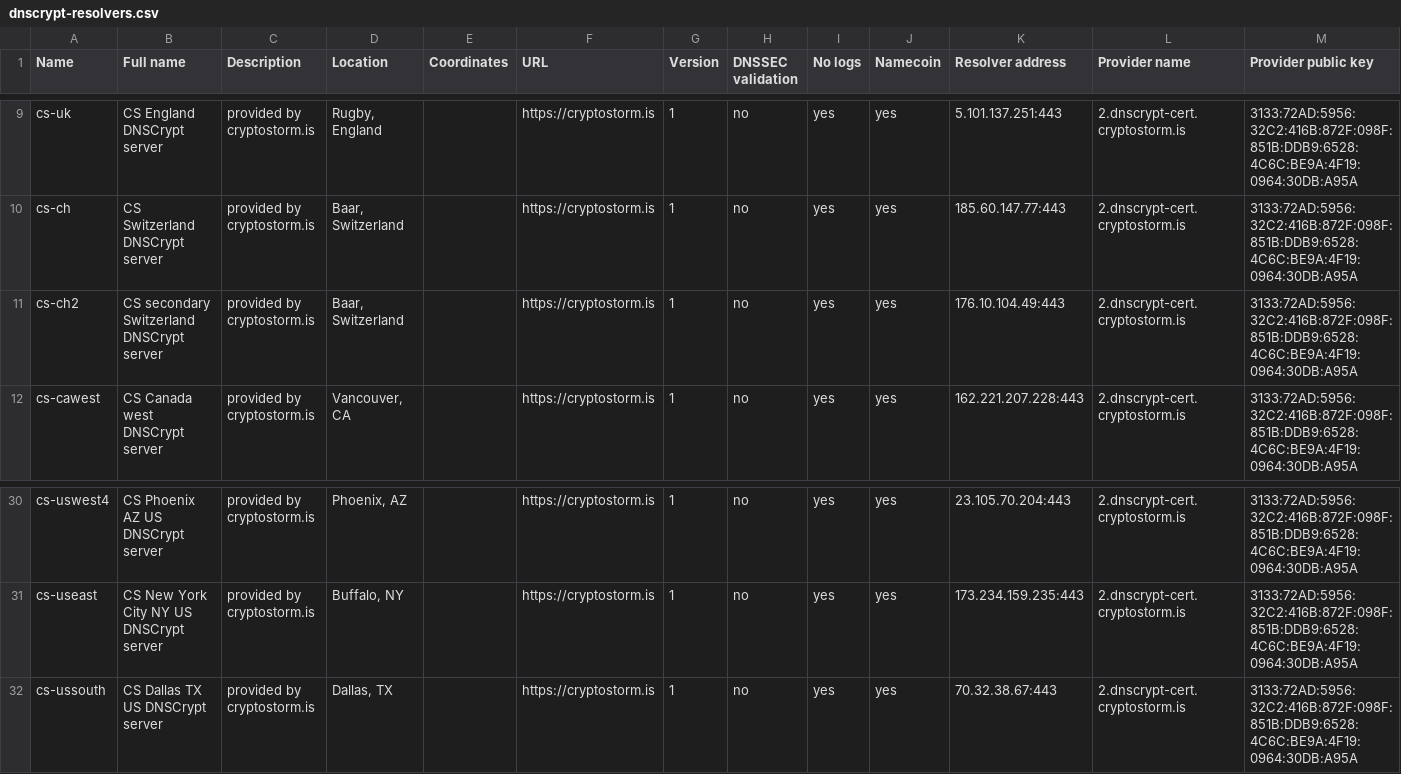
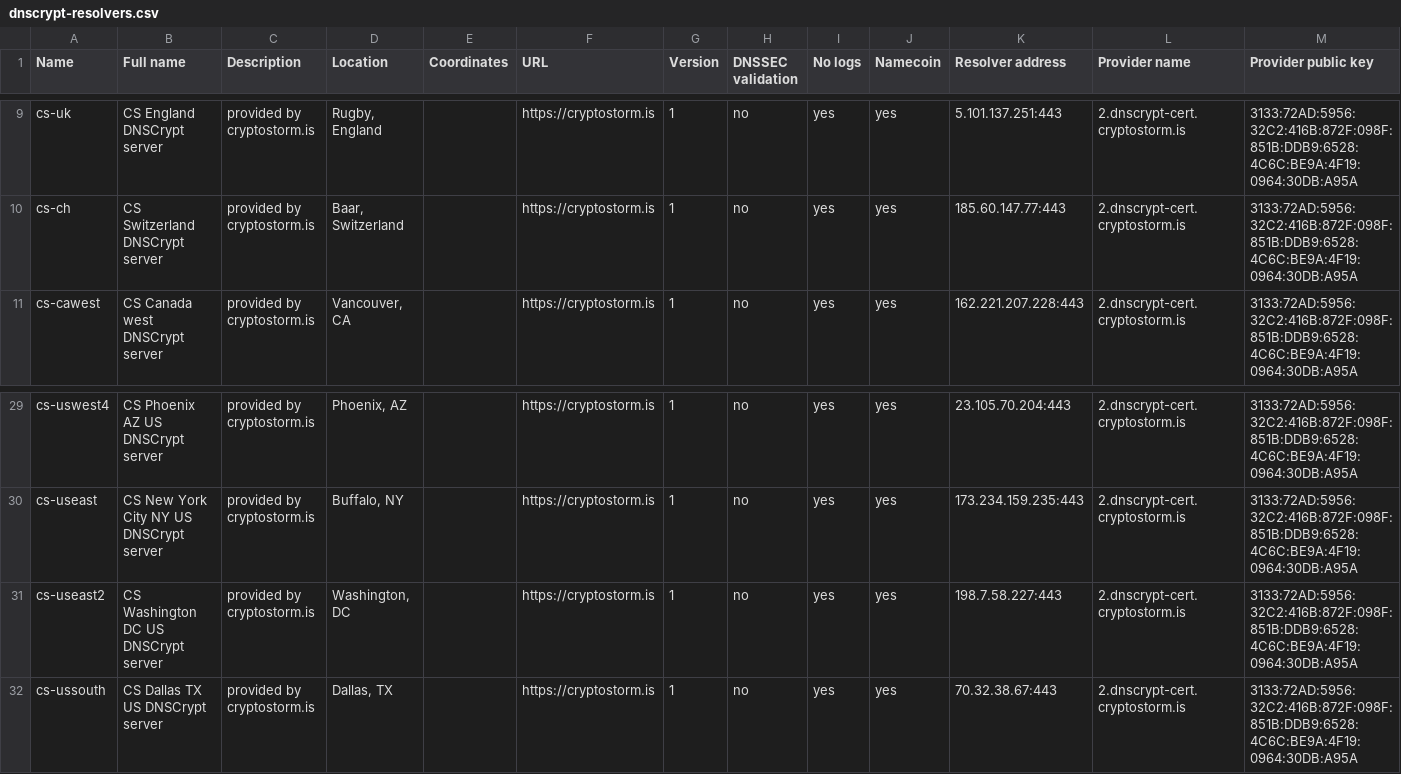
Before and after one commit to cryptostorm/cstorm_deepDNS, a CSV file: dnscrypt-resolvers.csv, drawn as a sheet; only a part is shown, gaps mark what is left out; removed rows and columns are numbered as before the commit, all else as after; rows hold the shown columns only; the diff names each change by its address in the sheet, - before the commit and + after, or states it on an @@ line.

Commit message:
Update dnscrypt-resolvers.csv

```diff
--- a/dnscrypt-resolvers.csv
+++ b/dnscrypt-resolvers.csv
-row 11: cs-ch2 | CS secondary Switzerland DNSCrypt server | provided by cryptostorm.is | Baar, Switzerland |  | https://cryptostorm.is | 1 | no | yes | yes | 176.10.104.49:443 | 2.dnscrypt-cert.cryptostorm.is | 3133:72AD:5956:32C2:416B:872F:098F:851B:DDB9:6528:4C6C:BE9A:4F19:0964:30DB:A95A
+row 31: cs-useast2 | CS Washington DC US DNSCrypt server | provided by cryptostorm.is | Washington, DC |  | https://cryptostorm.is | 1 | no | yes | yes | 198.7.58.227:443 | 2.dnscrypt-cert.cryptostorm.is | 3133:72AD:5956:32C2:416B:872F:098F:851B:DDB9:6528:4C6C:BE9A:4F19:0964:30DB:A95A
```
